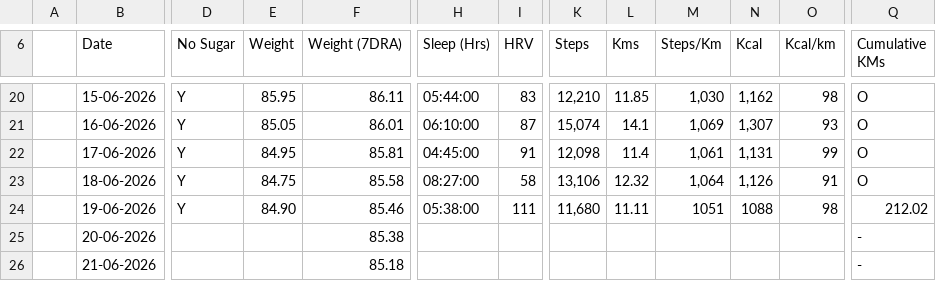
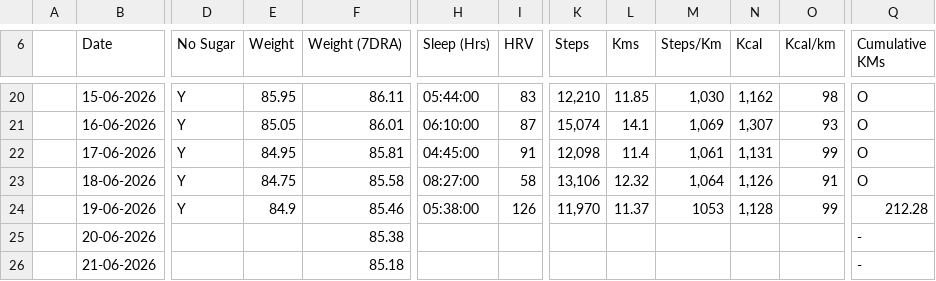
Before and after one commit to Syn0nyms/health-dashboard, a CSV file: Health_Tracker.csv, drawn as a sheet; only a part is shown, gaps mark what is left out; the diff names each change by its address in the sheet, - before the commit and + after, or states it on an @@ line.

Commit message:
Add files via upload

```diff
--- a/Health_Tracker.csv
+++ b/Health_Tracker.csv
-E24 (Weight): 84.90
+E24 (Weight): 84.9
-I24 (HRV): 111
+I24 (HRV): 126
-K24 (Steps): 11,680
+K24 (Steps): 11,970
-L24 (Kms): 11.11
+L24 (Kms): 11.37
-M24 (Steps/Km): 1051
+M24 (Steps/Km): 1053
-N24 (Kcal): 1088
+N24 (Kcal): 1,128
-O24 (Kcal/km): 98
+O24 (Kcal/km): 99
-Q24 (Cumulative KMs): 212.02
+Q24 (Cumulative KMs): 212.28
```
